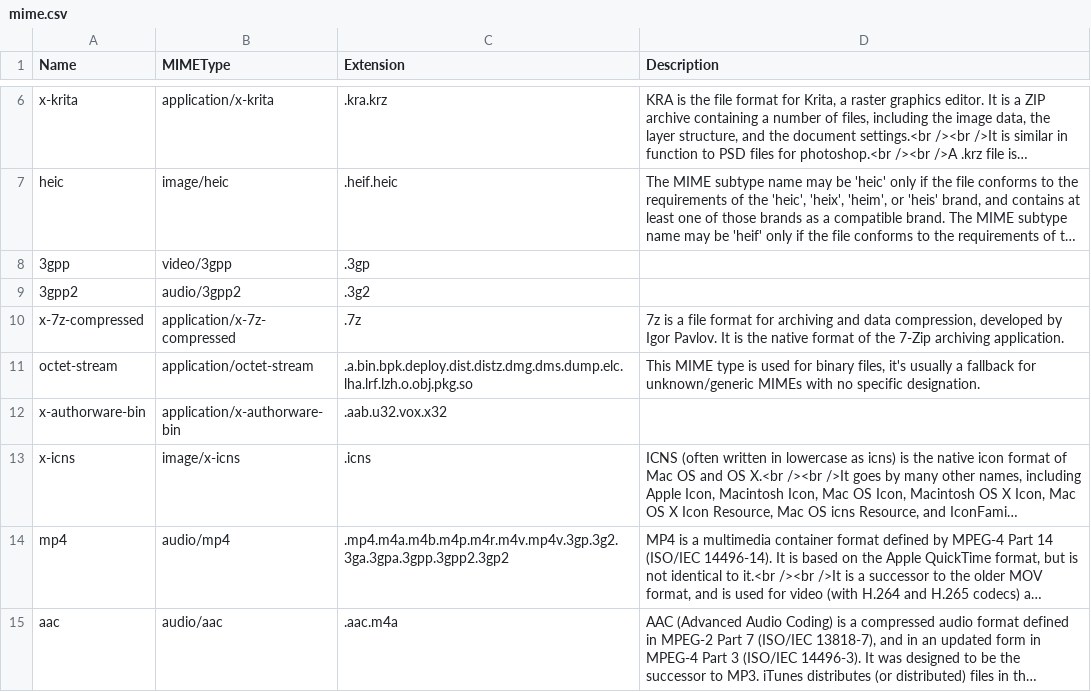
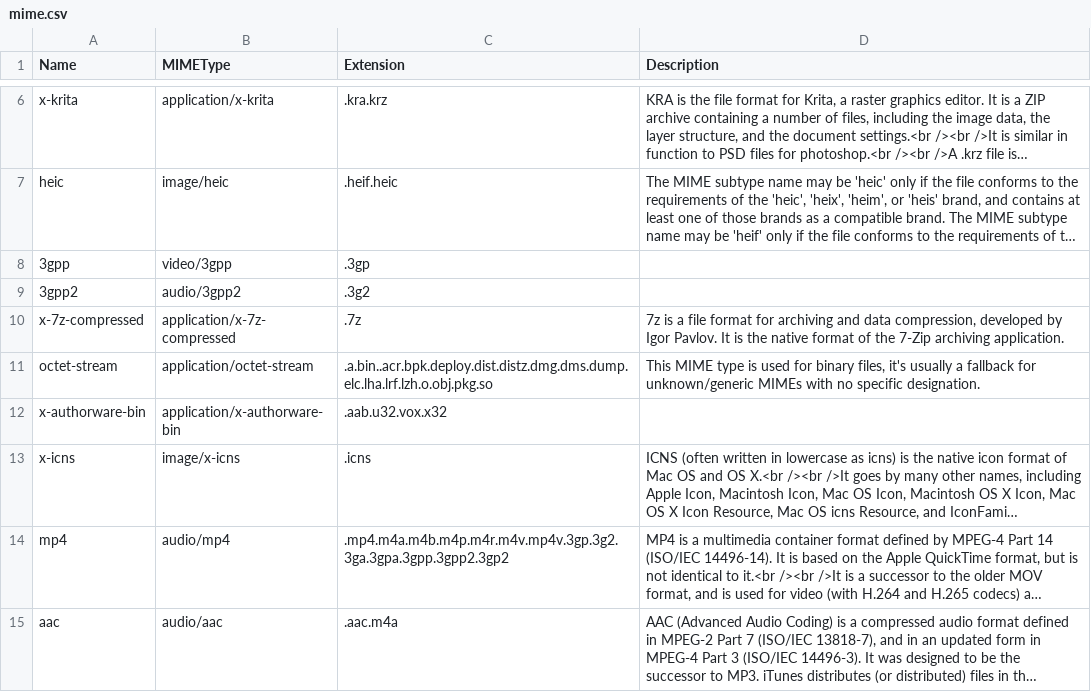
Before and after one commit to mostafazs/my-list, a CSV file: mime.csv, drawn as a sheet; only a part is shown, gaps mark what is left out; long unchanged cells end in …; the diff names each change by its address in the sheet, - before the commit and + after, or states it on an @@ line.

Commit message:
update

```diff
--- a/mime.csv
+++ b/mime.csv
-C11 (Extension): .a.bin.bpk.deploy.dist.distz.dmg.dms.dump.elc.lha.lrf.lzh.o.obj.pkg.so
+C11 (Extension): .a.bin..acr.bpk.deploy.dist.distz.dmg.dms.dump.elc.lha.lrf.lzh.o.obj.pkg.so
```
